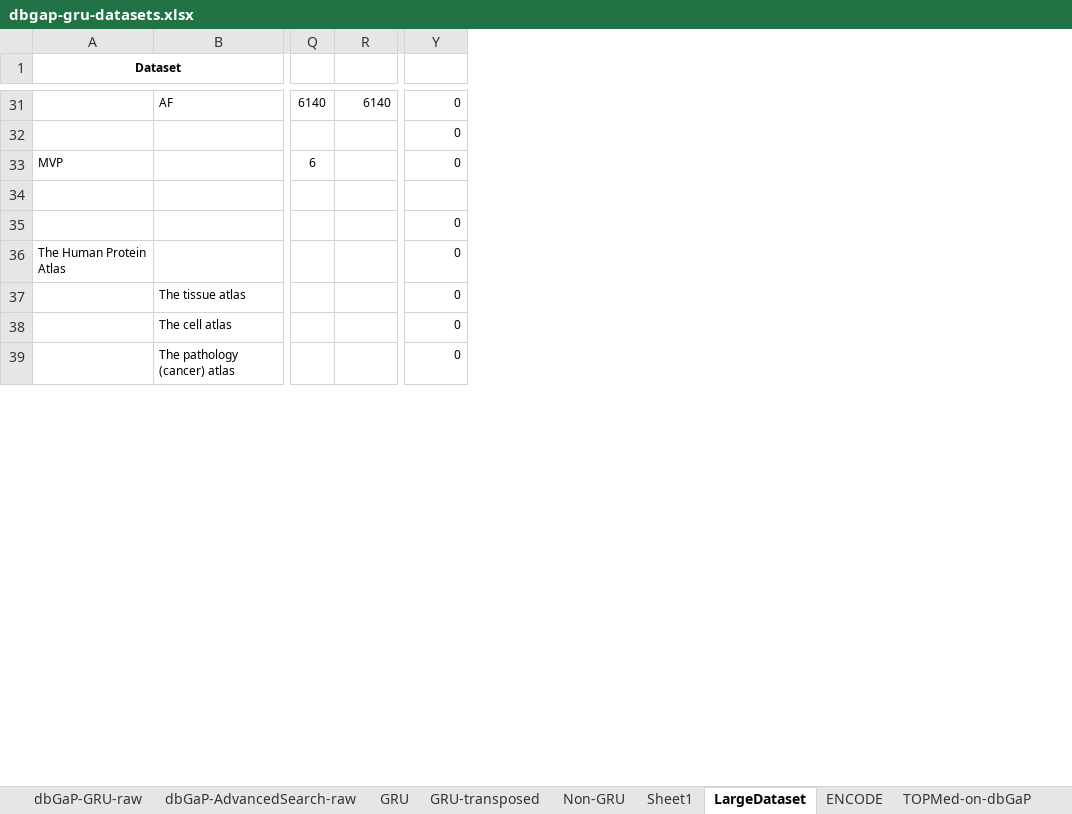
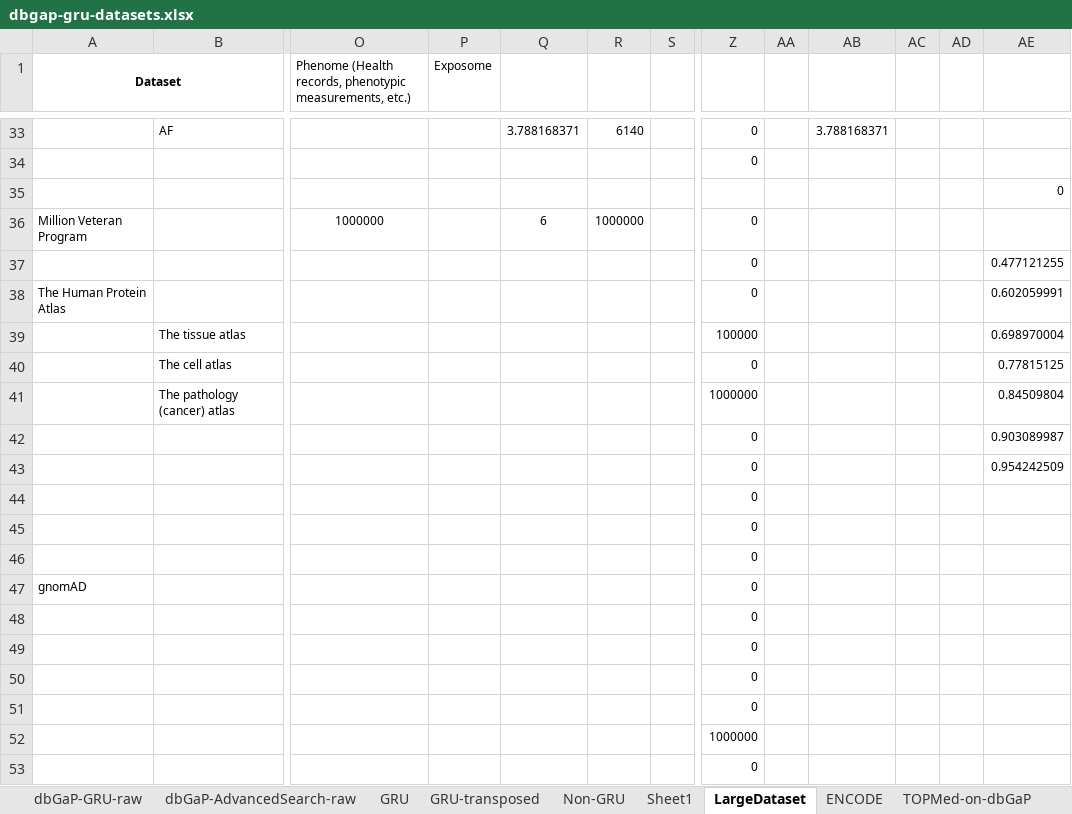
Before and after one commit to Bohdan-Khomtchouk/cardioinformatics, an Excel workbook: data/dbgap-gru-datasets.xlsx, sheet LargeDataset, drawn as a sheet; only a part is shown, gaps mark what is left out; values as stored, in another font and other column widths than the file's, no borders; charts and pictures and conditional formats not drawn; removed rows and columns are numbered as before the commit, all else as after; rows hold the shown columns only; the diff covers the shown part only; the diff names each change by its address in the sheet, - before the commit and + after, or states it on an @@ line.

Commit message:
update excel table and add a dazzling figure

```diff
--- a/data/dbgap-gru-datasets.xlsx (sheet LargeDataset)
+++ b/data/dbgap-gru-datasets.xlsx (sheet LargeDataset)
-column Q, row 31: 6140
@@ column O unhidden, row 1: Phenome (Health records, phenotypic measurements, etc.) @@
@@ column P (Exposome) unhidden, empty @@
+column Q, row 33: 3.788168371
+column S, empty
+column AA, empty
+column AB, row 33: 3.788168371
+column AC, empty
+column AD, empty
+column AE, row 35: 0; rows 37-41: 0.477121255 | 0.602059991 | 0.698970004 | 0.77815125 | 0.84509804
-row 33: MVP |  | 6 |  | 0
+row 36: Million Veteran Program |  | 1000000 |  | 6 | 1000000 |  | 0
-Z39: 0
+Z39: 100000
-Z41: 0
+Z41: 1000000
@@ row 417 moved to row 42: 0 @@
@@ row 418 moved to row 43: 0 @@
@@ row 419 moved to row 44: 0 @@
@@ row 420 moved to row 45: 0 @@
@@ row 421 moved to row 46: 0 @@
@@ row 45 moved to row 47: gnomAD @@
@@ row 422 moved to row 48: 0 @@
@@ row 423 moved to row 49: 0 @@
@@ row 424 moved to row 50: 0 @@
@@ row 425 moved to row 51: 0 @@
+row 52:  |  |  |  |  |  |  | 1000000
@@ row 426 moved to row 53: 0 @@
```
Also changed, not shown: 2 added rows, 1 removed row, 26 moved rows and 7 edited cells elsewhere in this sheet, formulas that keep their value, charts or pictures, 1 other file.
